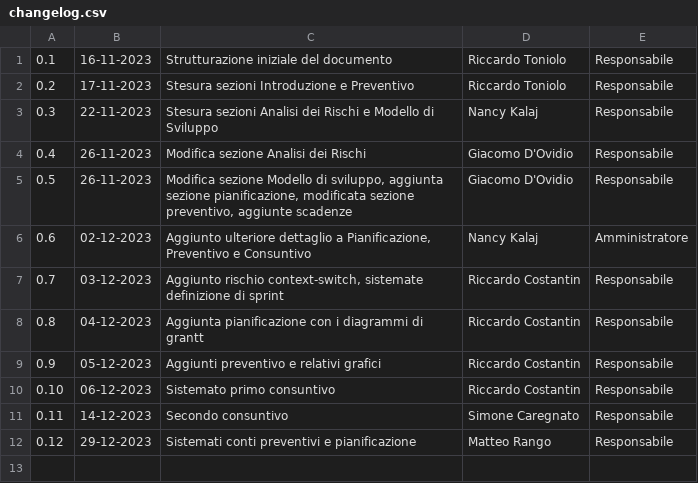
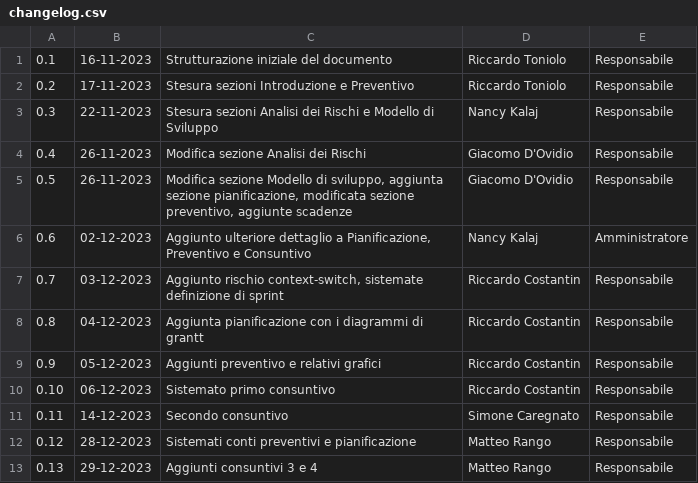
Before and after one commit to SWATEngineering/Docs, a CSV file: src/2_RTB/PianoDiProgetto/changelog.csv, drawn as a sheet.

Commit message:
Aggiunti consuntivi 3 e 4

```diff
--- a/src/2_RTB/PianoDiProgetto/changelog.csv
+++ b/src/2_RTB/PianoDiProgetto/changelog.csv
@@ -11,2 +11,3 @@
 0.11,14-12-2023,"Secondo consuntivo",Simone Caregnato, Responsabile
-0.12,29-12-2023,"Sistemati conti preventivi e pianificazione",Matteo Rango, Responsabile
+0.12,28-12-2023,"Sistemati conti preventivi e pianificazione",Matteo Rango, Responsabile
+0.13,29-12-2023,"Aggiunti consuntivi 3 e 4",Matteo Rango, Responsabile
```
Also changed, not shown: src/2_RTB/PianoDiProgetto/sprintData/Sprint#01/sprintData.csv, 14 other files.
